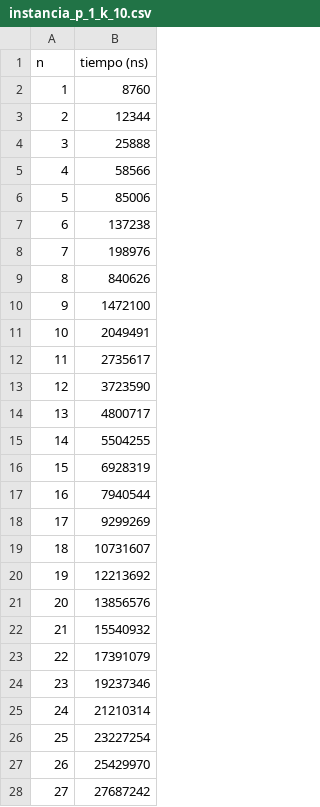
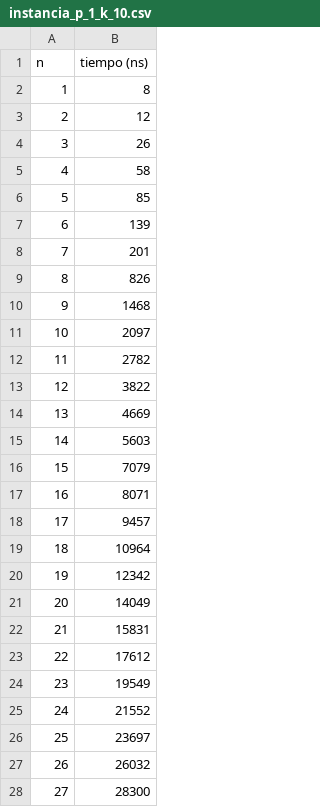
Before and after one commit to ealmansi/algo3-tp2, a CSV file: problema3/csv/instancia_p_1_k_10.csv, drawn as a sheet; only a part is shown; the diff covers the shown part only.

```diff
--- a/problema3/csv/instancia_p_1_k_10.csv
+++ b/problema3/csv/instancia_p_1_k_10.csv
@@ -1,28 +1,28 @@
 "n","tiempo (ns)"
-1,8760
-2,12344
-3,25888
-4,58566
-5,85006
-6,137238
-7,198976
-8,840626
-9,1472100
-10,2049491
-11,2735617
-12,3723590
-13,4800717
-14,5504255
-15,6928319
-16,7940544
-17,9299269
-18,10731607
-19,12213692
-20,13856576
-21,15540932
-22,17391079
-23,19237346
-24,21210314
-25,23227254
-26,25429970
-27,27687242
+1,8
+2,12
+3,26
+4,58
+5,85
+6,139
+7,201
+8,826
+9,1468
+10,2097
+11,2782
+12,3822
+13,4669
+14,5603
+15,7079
+16,8071
+17,9457
+18,10964
+19,12342
+20,14049
+21,15831
+22,17612
+23,19549
+24,21552
+25,23697
+26,26032
+27,28300
```
Also changed, not shown: 50 removed rows and 23 edited cells elsewhere in this file, problema2/csv/instancia_aleatoria_40p.csv, problema3/csv/instancia_p_1_k_0.csv, 14 other files.
